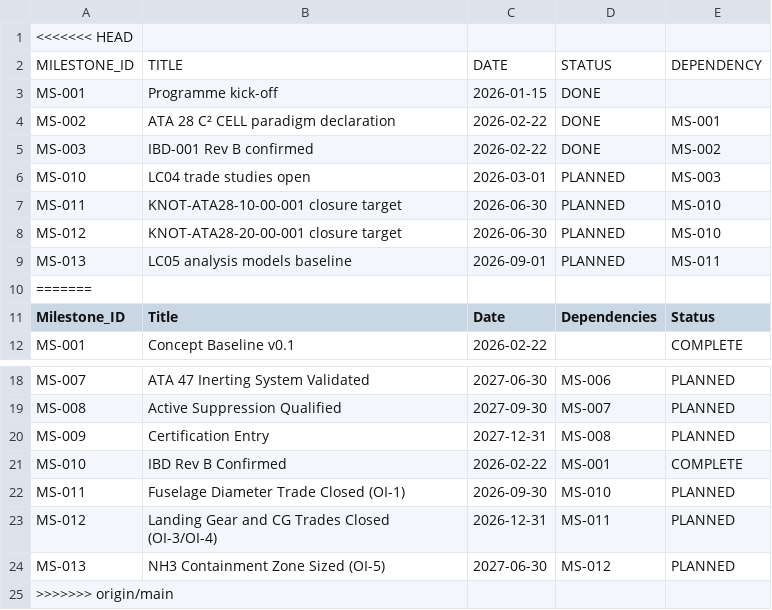
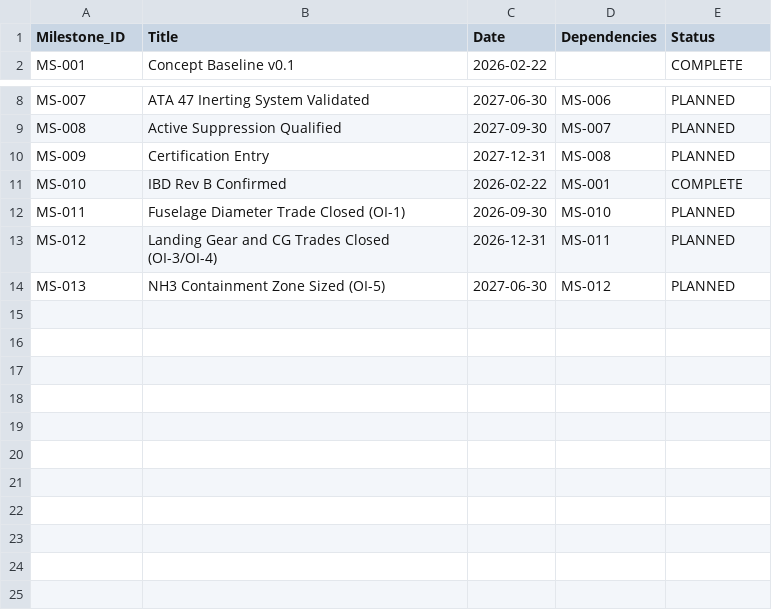
Before and after one commit to AmedeoPelliccia/aircraftmodel, a CSV file: SSOT/LC01_PROBLEM_STATEMENT/TIMELINE.csv, drawn as a sheet; only a part is shown, gaps mark what is left out; the diff names each change by its address in the sheet, - before the commit and + after, or states it on an @@ line.

```diff
--- a/SSOT/LC01_PROBLEM_STATEMENT/TIMELINE.csv
+++ b/SSOT/LC01_PROBLEM_STATEMENT/TIMELINE.csv
-row 1: <<<<<<< HEAD
-row 2: MILESTONE_ID | TITLE | DATE | STATUS | DEPENDENCY
-row 3: MS-001 | Programme kick-off | 2026-01-15 | DONE
-row 4: MS-002 | ATA 28 C² CELL paradigm declaration | 2026-02-22 | DONE | MS-001
-row 5: MS-003 | IBD-001 Rev B confirmed | 2026-02-22 | DONE | MS-002
-row 6: MS-010 | LC04 trade studies open | 2026-03-01 | PLANNED | MS-003
-row 7: MS-011 | KNOT-ATA28-10-00-001 closure target | 2026-06-30 | PLANNED | MS-010
-row 8: MS-012 | KNOT-ATA28-20-00-001 closure target | 2026-06-30 | PLANNED | MS-010
-row 9: MS-013 | LC05 analysis models baseline | 2026-09-01 | PLANNED | MS-011
-row 10: =======
-row 25: >>>>>>> origin/main
```
Also changed, not shown: SSOT/LC01_PROBLEM_STATEMENT/KNOTS.csv, SSOT/LC01_PROBLEM_STATEMENT/KNU_PLAN.csv, 25 other files.
